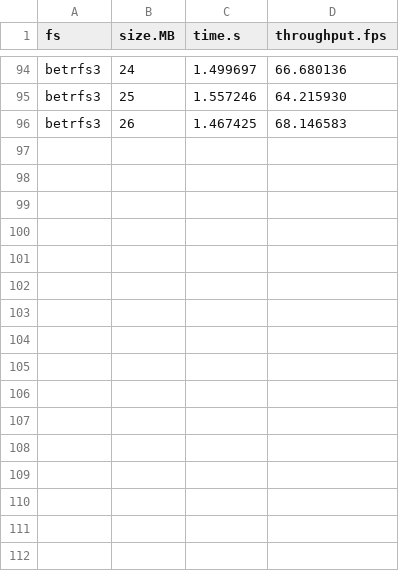
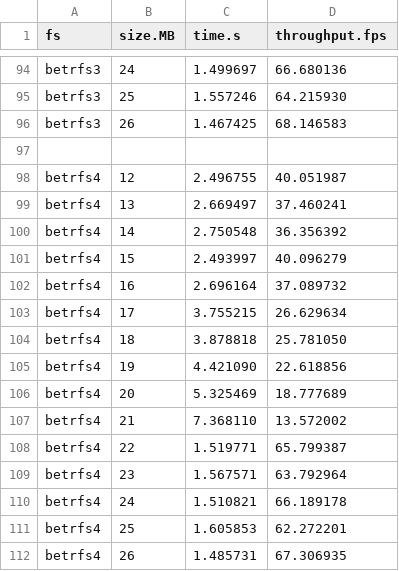
Before and after one commit to zhanyang/dissertation, a CSV file: data/raw/file_rename.csv, drawn as a sheet; only a part is shown, gaps mark what is left out.

Commit message:
B4 file rename

```diff
--- a/data/raw/file_rename.csv
+++ b/data/raw/file_rename.csv
@@ -96 +96,17 @@ betrfs3,25,1.557246,64.215930
 betrfs3,26,1.467425,68.146583
+,,,
+betrfs4,12,2.496755,40.051987
+betrfs4,13,2.669497,37.460241
+betrfs4,14,2.750548,36.356392
+betrfs4,15,2.493997,40.096279
+betrfs4,16,2.696164,37.089732
+betrfs4,17,3.755215,26.629634
+betrfs4,18,3.878818,25.781050
+betrfs4,19,4.421090,22.618856
+betrfs4,20,5.325469,18.777689
+betrfs4,21,7.368110,13.572002
+betrfs4,22,1.519771,65.799387
+betrfs4,23,1.567571,63.792964
+betrfs4,24,1.510821,66.189178
+betrfs4,25,1.605853,62.272201
+betrfs4,26,1.485731,67.306935
```
Also changed, not shown: 3 other files.
